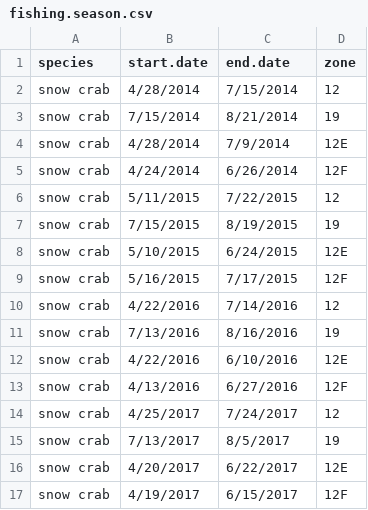
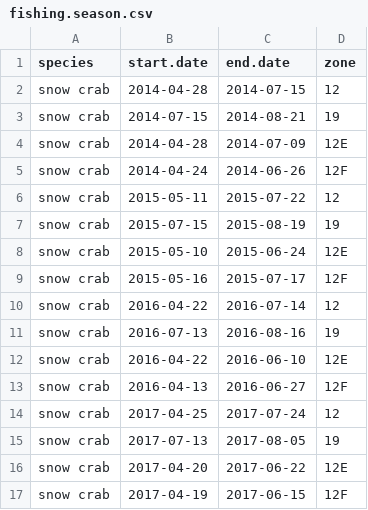
Before and after one commit to TobieSurette/gulf.data, a CSV file: inst/extdata/fishing.season.csv, drawn as a sheet; only a part is shown; the diff covers the shown part only.

```diff
--- a/inst/extdata/fishing.season.csv
+++ b/inst/extdata/fishing.season.csv
@@ -1,17 +1,17 @@
 species,start.date,end.date,zone
-snow crab,4/28/2014,7/15/2014,12
-snow crab,7/15/2014,8/21/2014,19
-snow crab,4/28/2014,7/9/2014,12E
-snow crab,4/24/2014,6/26/2014,12F
-snow crab,5/11/2015,7/22/2015,12
-snow crab,7/15/2015,8/19/2015,19
-snow crab,5/10/2015,6/24/2015,12E
-snow crab,5/16/2015,7/17/2015,12F
-snow crab,4/22/2016,7/14/2016,12
-snow crab,7/13/2016,8/16/2016,19
-snow crab,4/22/2016,6/10/2016,12E
-snow crab,4/13/2016,6/27/2016,12F
-snow crab,4/25/2017,7/24/2017,12
-snow crab,7/13/2017,8/5/2017,19
-snow crab,4/20/2017,6/22/2017,12E
-snow crab,4/19/2017,6/15/2017,12F
+snow crab,2014-04-28,2014-07-15,12
+snow crab,2014-07-15,2014-08-21,19
+snow crab,2014-04-28,2014-07-09,12E
+snow crab,2014-04-24,2014-06-26,12F
+snow crab,2015-05-11,2015-07-22,12
+snow crab,2015-07-15,2015-08-19,19
+snow crab,2015-05-10,2015-06-24,12E
+snow crab,2015-05-16,2015-07-17,12F
+snow crab,2016-04-22,2016-07-14,12
+snow crab,2016-07-13,2016-08-16,19
+snow crab,2016-04-22,2016-06-10,12E
+snow crab,2016-04-13,2016-06-27,12F
+snow crab,2017-04-25,2017-07-24,12
+snow crab,2017-07-13,2017-08-05,19
+snow crab,2017-04-20,2017-06-22,12E
+snow crab,2017-04-19,2017-06-15,12F
```
Also changed, not shown: 4 added rows and 16 edited cells elsewhere in this file, 1 other file.
